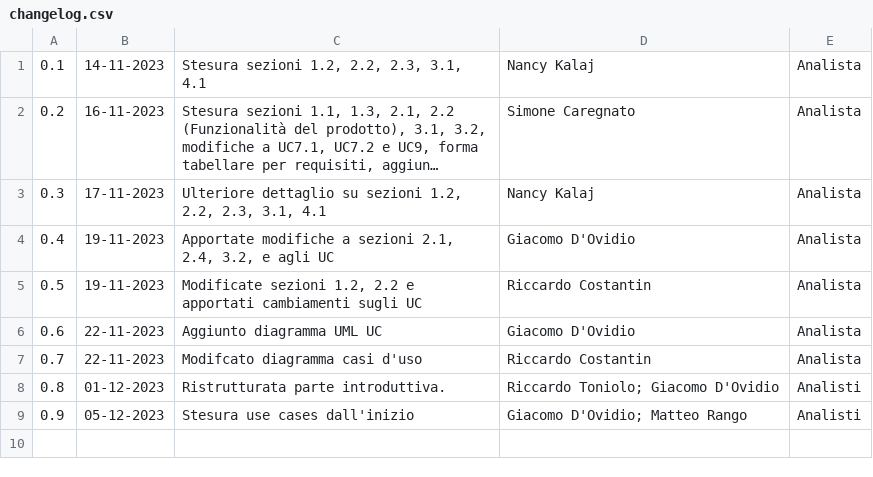
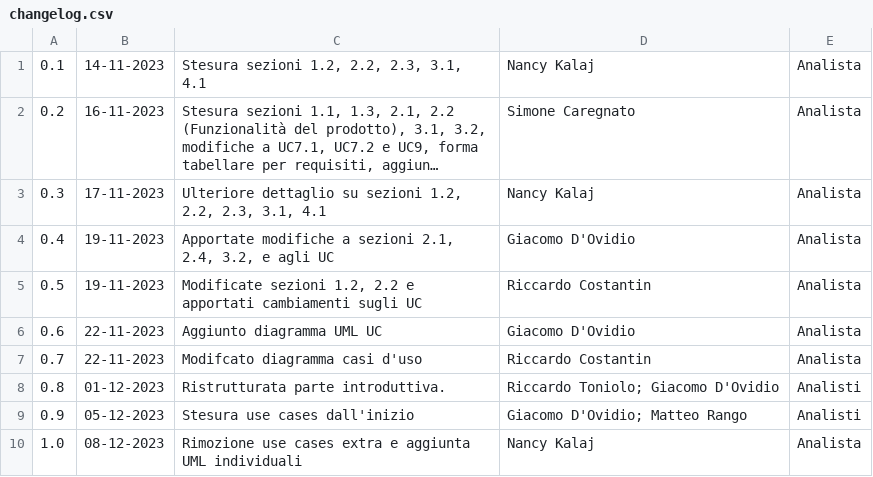
Before and after one commit to SWATEngineering/Docs, a CSV file: src/2_RTB/AnalisiDeiRequisiti/changelog.csv, drawn as a sheet; long unchanged cells end in ….

Commit message:
modificato changelog

```diff
--- a/src/2_RTB/AnalisiDeiRequisiti/changelog.csv
+++ b/src/2_RTB/AnalisiDeiRequisiti/changelog.csv
@@ -9 +9,2 @@
 0.9,05-12-2023,Stesura use cases dall'inizio, Giacomo D'Ovidio; Matteo Rango, Analisti
+1.0,08-12-2023,Rimozione use cases extra e aggiunta UML individuali,Nancy Kalaj,Analista
```
